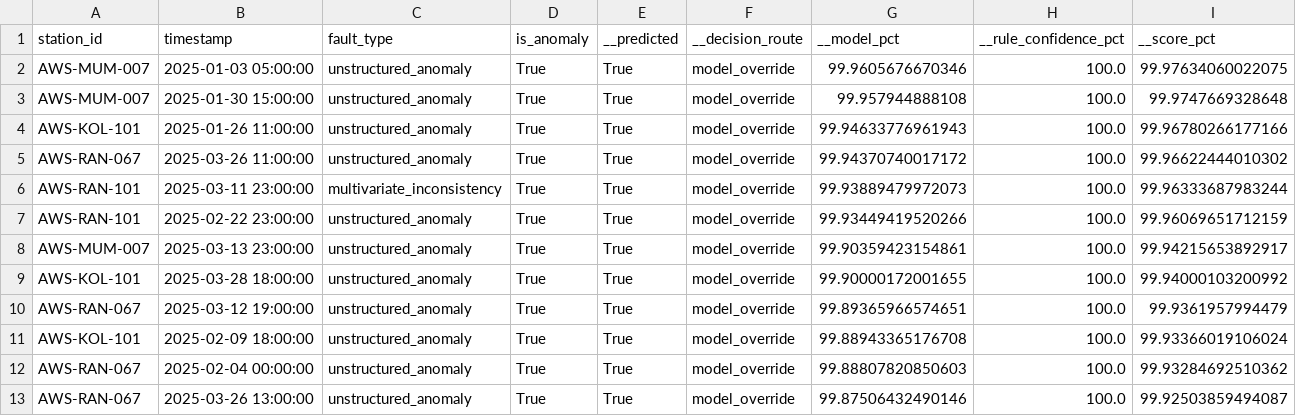
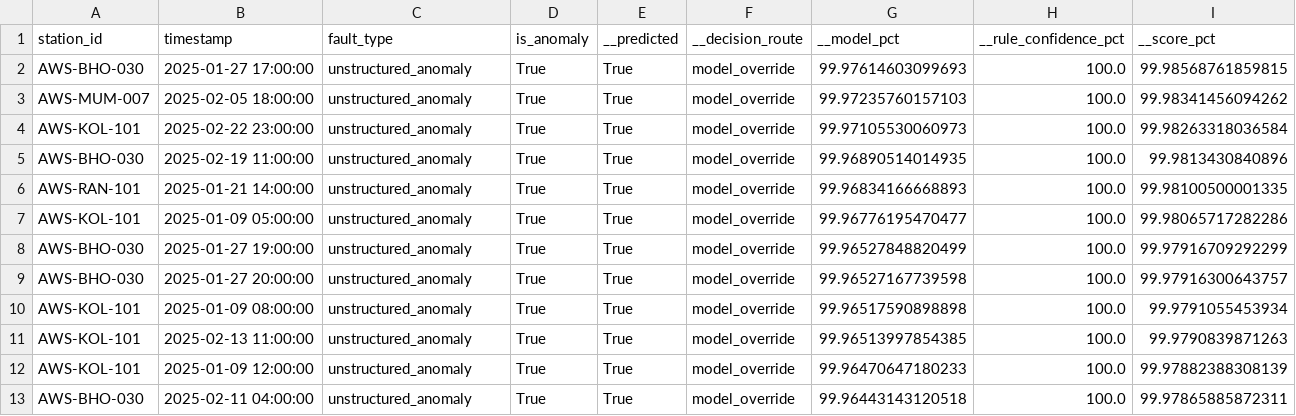
Before and after one commit to inf-pranjal-01/hello-sky-, a CSV file: data/eval_evidence_samples.csv, drawn as a sheet.

```diff
--- a/data/eval_evidence_samples.csv
+++ b/data/eval_evidence_samples.csv
@@ -1,13 +1,13 @@
 station_id,timestamp,fault_type,is_anomaly,__predicted,__decision_route,__model_pct,__rule_confidence_pct,__score_pct
-AWS-MUM-007,2025-01-03 05:00:00,unstructured_anomaly,True,True,model_override,99.9605676670346,100.0,99.97634060022075
-AWS-MUM-007,2025-01-30 15:00:00,unstructured_anomaly,True,True,model_override,99.957944888108,100.0,99.9747669328648
-AWS-KOL-101,2025-01-26 11:00:00,unstructured_anomaly,True,True,model_override,99.94633776961943,100.0,99.96780266177166
-AWS-RAN-067,2025-03-26 11:00:00,unstructured_anomaly,True,True,model_override,99.94370740017172,100.0,99.96622444010302
-AWS-RAN-101,2025-03-11 23:00:00,multivariate_inconsistency,True,True,model_override,99.93889479972073,100.0,99.96333687983244
-AWS-RAN-101,2025-02-22 23:00:00,unstructured_anomaly,True,True,model_override,99.93449419520266,100.0,99.96069651712159
-AWS-MUM-007,2025-03-13 23:00:00,unstructured_anomaly,True,True,model_override,99.90359423154861,100.0,99.94215653892917
-AWS-KOL-101,2025-03-28 18:00:00,unstructured_anomaly,True,True,model_override,99.90000172001655,100.0,99.94000103200992
-AWS-RAN-067,2025-03-12 19:00:00,unstructured_anomaly,True,True,model_override,99.89365966574651,100.0,99.9361957994479
-AWS-KOL-101,2025-02-09 18:00:00,unstructured_anomaly,True,True,model_override,99.88943365176708,100.0,99.93366019106024
-AWS-RAN-067,2025-02-04 00:00:00,unstructured_anomaly,True,True,model_override,99.88807820850603,100.0,99.93284692510362
-AWS-RAN-067,2025-03-26 13:00:00,unstructured_anomaly,True,True,model_override,99.87506432490146,100.0,99.92503859494087
+AWS-BHO-030,2025-01-27 17:00:00,unstructured_anomaly,True,True,model_override,99.97614603099693,100.0,99.98568761859815
+AWS-MUM-007,2025-02-05 18:00:00,unstructured_anomaly,True,True,model_override,99.97235760157103,100.0,99.98341456094262
+AWS-KOL-101,2025-02-22 23:00:00,unstructured_anomaly,True,True,model_override,99.97105530060973,100.0,99.98263318036584
+AWS-BHO-030,2025-02-19 11:00:00,unstructured_anomaly,True,True,model_override,99.96890514014935,100.0,99.9813430840896
+AWS-RAN-101,2025-01-21 14:00:00,unstructured_anomaly,True,True,model_override,99.96834166668893,100.0,99.98100500001335
+AWS-KOL-101,2025-01-09 05:00:00,unstructured_anomaly,True,True,model_override,99.96776195470477,100.0,99.98065717282286
+AWS-BHO-030,2025-01-27 19:00:00,unstructured_anomaly,True,True,model_override,99.96527848820499,100.0,99.97916709292299
+AWS-BHO-030,2025-01-27 20:00:00,unstructured_anomaly,True,True,model_override,99.96527167739598,100.0,99.97916300643757
+AWS-KOL-101,2025-01-09 08:00:00,unstructured_anomaly,True,True,model_override,99.96517590898898,100.0,99.9791055453934
+AWS-KOL-101,2025-02-13 11:00:00,unstructured_anomaly,True,True,model_override,99.96513997854385,100.0,99.9790839871263
+AWS-KOL-101,2025-01-09 12:00:00,unstructured_anomaly,True,True,model_override,99.96470647180233,100.0,99.97882388308139
+AWS-BHO-030,2025-02-11 04:00:00,unstructured_anomaly,True,True,model_override,99.96443143120518,100.0,99.97865885872311
```
Also changed, not shown: data/eval_station_breakdown.csv, 2 other files.
